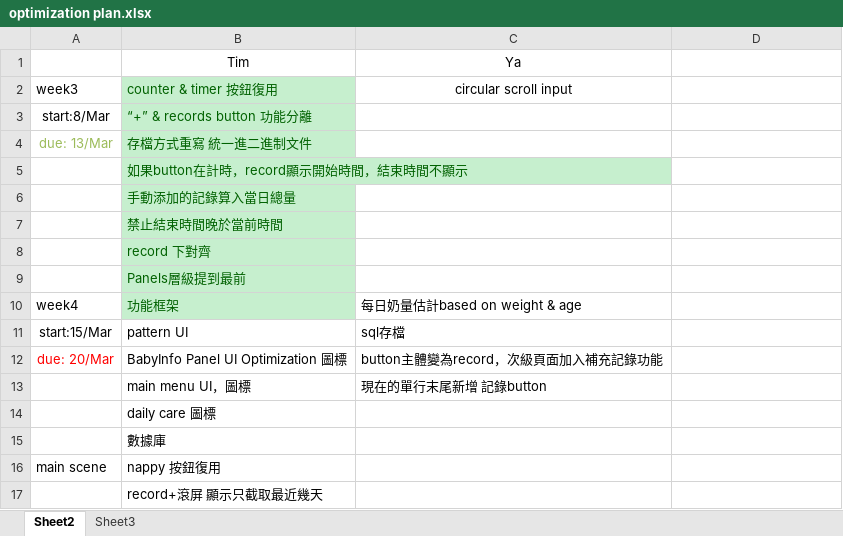
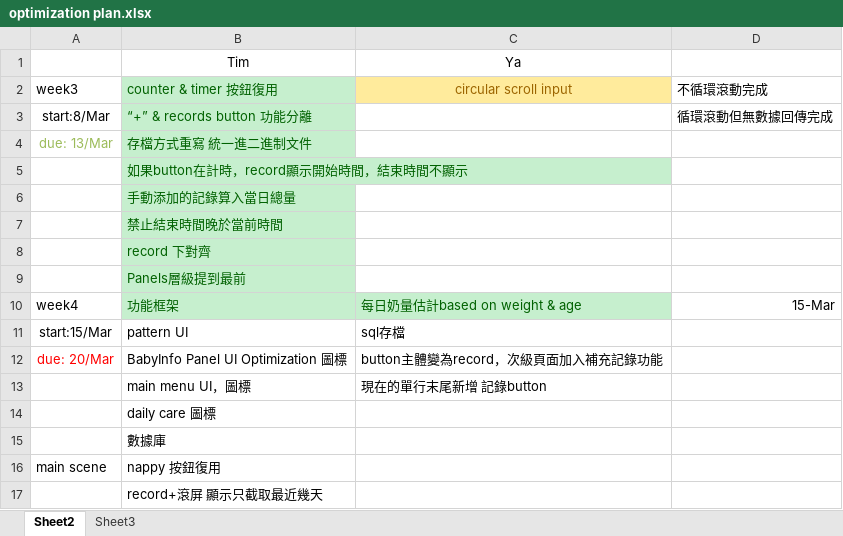
Before and after one commit to TeenYoung/MomoMonitor, an Excel workbook: plan/optimization plan.xlsx, sheet Sheet2, drawn as a sheet; only a part is shown; values as stored, in another font and other column widths than the file's, no borders; the diff names each change by its address in the sheet, - before the commit and + after, or states it on an @@ line.

Commit message:
plan update

```diff
--- a/plan/optimization plan.xlsx (sheet Sheet2)
+++ b/plan/optimization plan.xlsx (sheet Sheet2)
@@ C2 fill: none → #FFEB9C, text colour: black → #9C6500 @@
-D2: (empty)
+D2: 不循環滾動完成
-D3: (empty)
+D3: 循環滾動但無數據回傳完成
@@ C10 fill: none → #C6EFCE, text colour: black → #006100 @@
-D10: (empty)
+D10: 15-Mar
```
